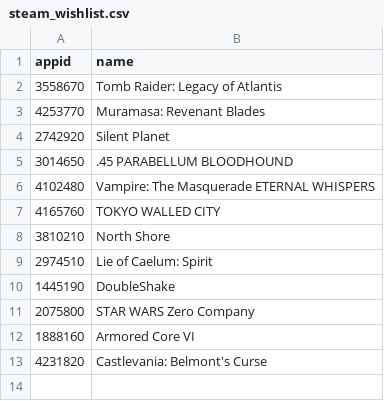
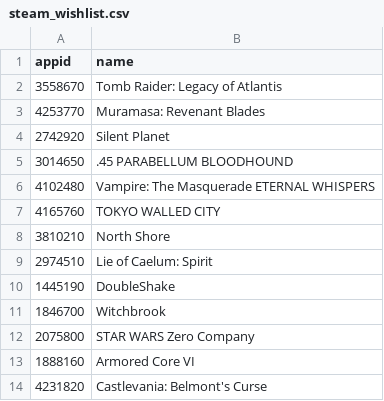
Before and after one commit to proletariado/proletariado.github.io, a CSV file: input/steam_wishlist.csv, drawn as a sheet; the diff names each change by its address in the sheet, - before the commit and + after, or states it on an @@ line.

Commit message:
Update steam_wishlist.csv

```diff
--- a/input/steam_wishlist.csv
+++ b/input/steam_wishlist.csv
+row 11: 1846700 | Witchbrook
```
